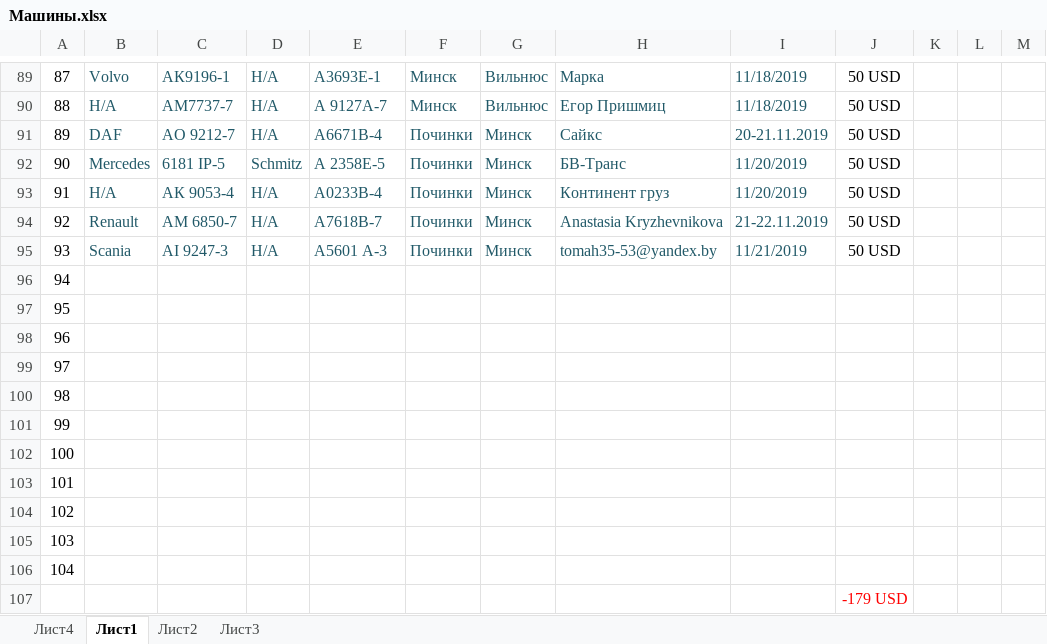
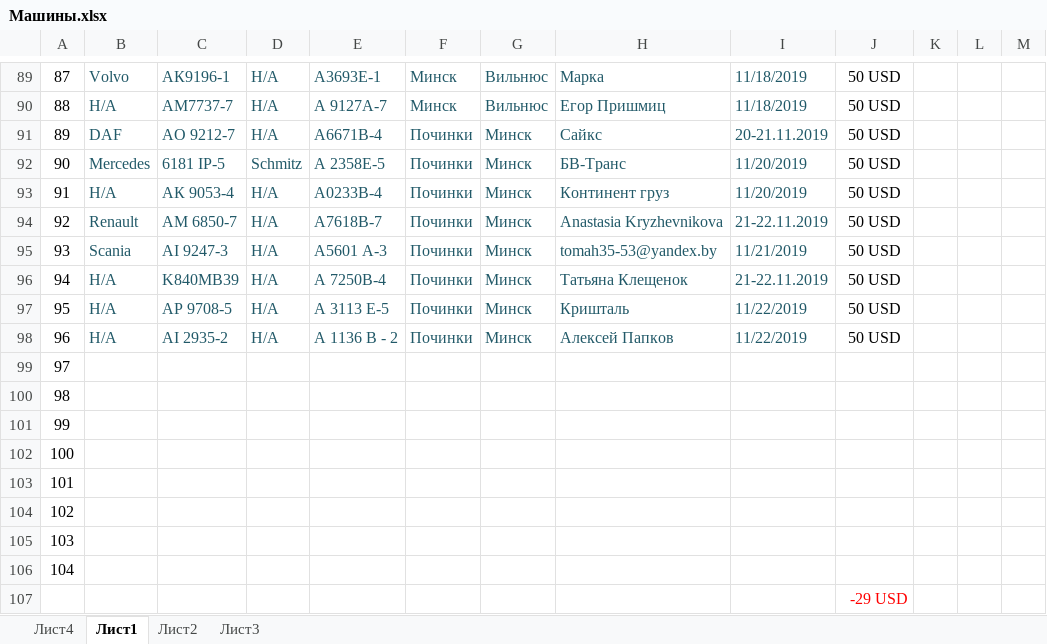
Before and after one commit to rutraq/Logistic, an Excel workbook: Машины.xlsx, sheet Лист1, drawn as a sheet; only a part is shown, gaps mark what is left out; values as stored, in another font and other column widths than the file's, no borders; the diff names each change by its address in the sheet, - before the commit and + after, or states it on an @@ line.

Commit message:
Починки

```diff
--- a/Машины.xlsx (sheet Лист1)
+++ b/Машины.xlsx (sheet Лист1)
-B96:B98: (empty)
+B96:B98: Н/А
-C96: (empty)
+C96: K840MB39
-D96:D98: (empty)
+D96:D98: Н/А
-E96: (empty)
+E96: A 7250B-4
-F96:F98: (empty)
+F96:F98: Починки
-G96:G98: (empty)
+G96:G98: Минск
-H96: (empty)
+H96: Татьяна Клещенок
-I96: (empty)
+I96: 21-22.11.2019
-J96:J98: (empty)
+J96:J98: 50 USD
-C97: (empty)
+C97: АР 9708-5
-E97: (empty)
+E97: А 3113 Е-5
-H97: (empty)
+H97: Кришталь
-I97:I98: (empty)
+I97:I98: 11/22/2019
-C98: (empty)
+C98: AI 2935-2
-E98: (empty)
+E98: А 1136 В - 2
-H98: (empty)
+H98: Алексей Папков
-J107: -179 USD
+J107: -29 USD
```
Also changed, not shown: 2 other files.
